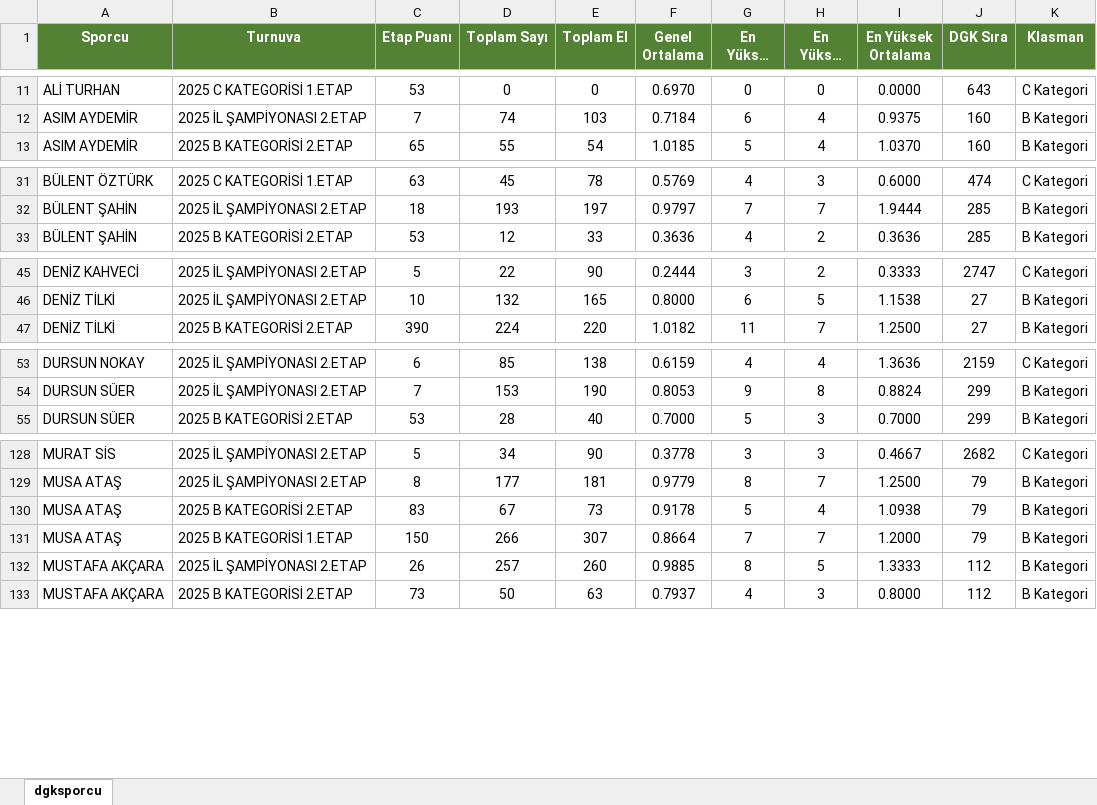
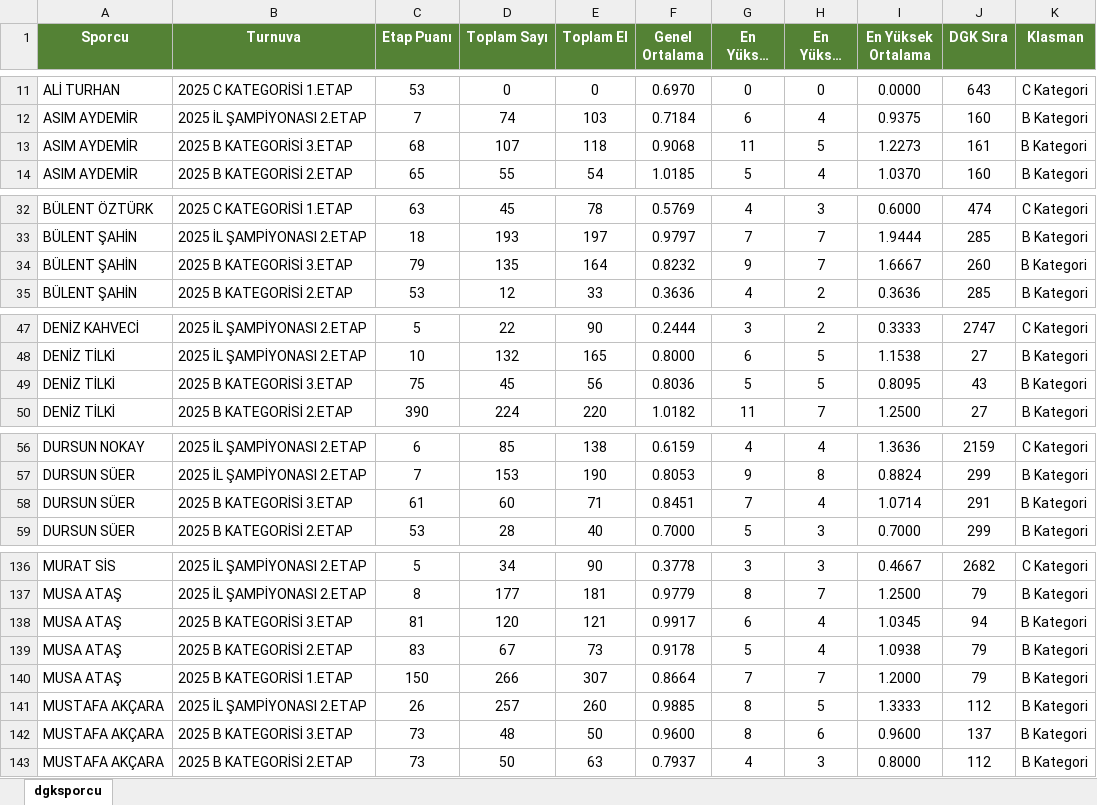
Before and after one commit to onurogut2002/kocaeli-bilardo, an Excel workbook: data/dgksporcu.xlsx, sheet dgksporcu, drawn as a sheet; only a part is shown, gaps mark what is left out; long unchanged cells end in …; values as stored, in another font and other column widths than the file's, no borders; the diff covers the shown part only; the diff names each change by its address in the sheet, - before the commit and + after, or states it on an @@ line.

Commit message:
B-DGK Güncelleme

```diff
--- a/data/dgksporcu.xlsx (sheet dgksporcu)
+++ b/data/dgksporcu.xlsx (sheet dgksporcu)
+row 13: ASIM AYDEMİR | 2025 B KATEGORİSİ 3.ETAP | 68 | 107 | 118 | 0.9068 | 11 | 5 | 1.2273 | 161 | B Kategori
+row 34: BÜLENT ŞAHİN | 2025 B KATEGORİSİ 3.ETAP | 79 | 135 | 164 | 0.8232 | 9 | 7 | 1.6667 | 260 | B Kategori
+row 49: DENİZ TİLKİ | 2025 B KATEGORİSİ 3.ETAP | 75 | 45 | 56 | 0.8036 | 5 | 5 | 0.8095 | 43 | B Kategori
+row 58: DURSUN SÜER | 2025 B KATEGORİSİ 3.ETAP | 61 | 60 | 71 | 0.8451 | 7 | 4 | 1.0714 | 291 | B Kategori
+row 138: MUSA ATAŞ | 2025 B KATEGORİSİ 3.ETAP | 81 | 120 | 121 | 0.9917 | 6 | 4 | 1.0345 | 94 | B Kategori
+row 142: MUSTAFA AKÇARA | 2025 B KATEGORİSİ 3.ETAP | 73 | 48 | 50 | 0.9600 | 8 | 6 | 0.9600 | 137 | B Kategori
```
Also changed, not shown: 5 added rows elsewhere in this sheet.
